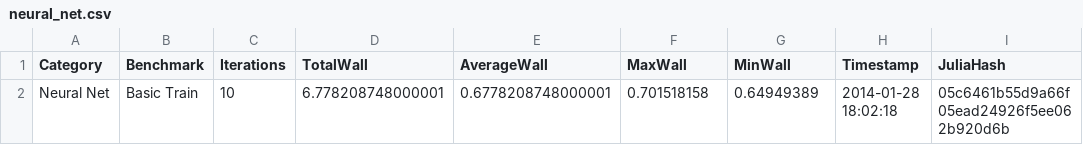
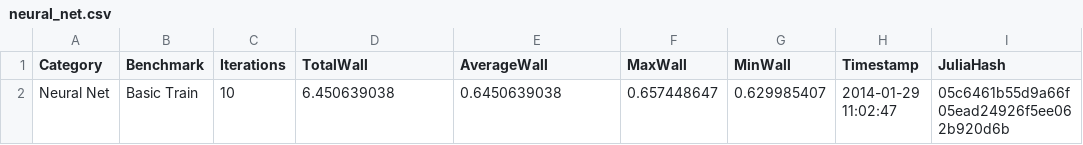
Before and after one commit to benhamner/MachineLearning.jl, a CSV file: benchmark/results/neural_net.csv, drawn as a sheet; only a part is shown; the diff names each change by its address in the sheet, - before the commit and + after, or states it on an @@ line.

```diff
--- a/benchmark/results/neural_net.csv
+++ b/benchmark/results/neural_net.csv
-D2 (TotalWall): 6.778208748000001
+D2 (TotalWall): 6.450639038
-E2 (AverageWall): 0.6778208748000001
+E2 (AverageWall): 0.6450639038
-F2 (MaxWall): 0.701518158
+F2 (MaxWall): 0.657448647
-G2 (MinWall): 0.64949389
+G2 (MinWall): 0.629985407
-H2 (Timestamp): 2014-01-28 18:02:18
+H2 (Timestamp): 2014-01-29 11:02:47
```
Also changed, not shown: 2 other files.
